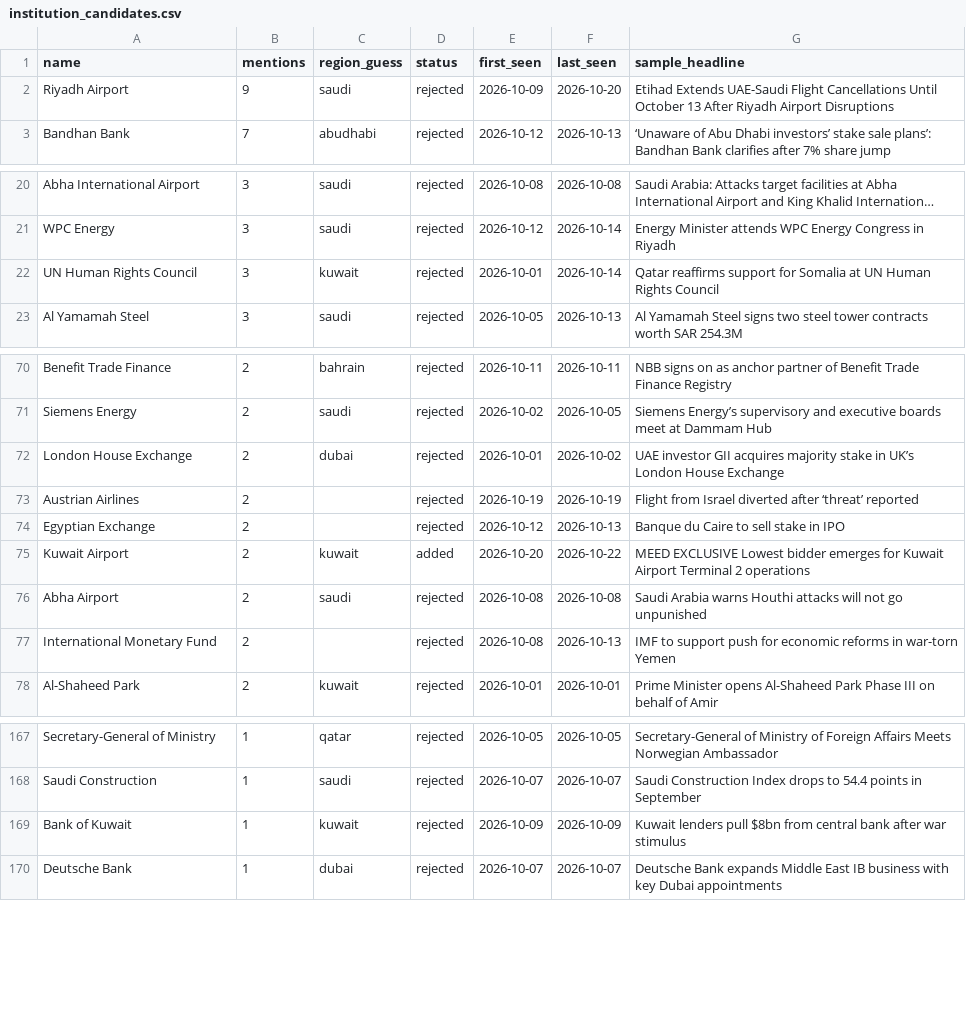
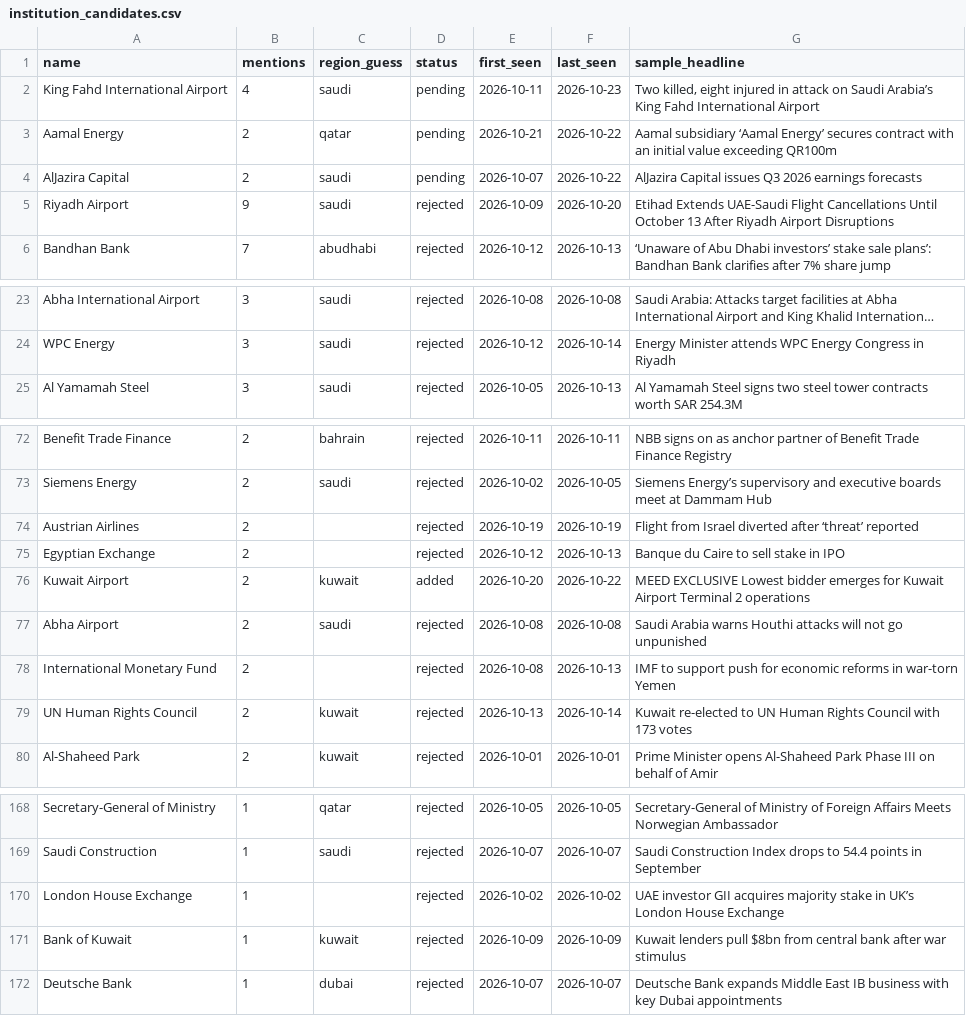
Before and after one commit to qizhangumich/power_network, a CSV file: data/institution_candidates.csv, drawn as a sheet; only a part is shown, gaps mark what is left out; long unchanged cells end in …; removed rows and columns are numbered as before the commit, all else as after; the diff covers the shown part only; the diff names each change by its address in the sheet, - before the commit and + after, or states it on an @@ line.

```diff
--- a/data/institution_candidates.csv
+++ b/data/institution_candidates.csv
+row 2: King Fahd International Airport | 4 | saudi | pending | 2026-10-11 | 2026-10-23 | Two killed, eight injured in attack on Saudi Arabia’s King Fahd International Airport
+row 3: Aamal Energy | 2 | qatar | pending | 2026-10-21 | 2026-10-22 | Aamal subsidiary ‘Aamal Energy’ secures contract with an initial value exceeding QR100m
+row 4: AlJazira Capital | 2 | saudi | pending | 2026-10-07 | 2026-10-22 | AlJazira Capital issues Q3 2026 earnings forecasts
-row 22: UN Human Rights Council | 3 | kuwait | rejected | 2026-10-01 | 2026-10-14 | Qatar reaffirms support for Somalia at UN Human Rights Council
-row 72: London House Exchange | 2 | dubai | rejected | 2026-10-01 | 2026-10-02 | UAE investor GII acquires majority stake in UK’s London House Exchange
+row 79: UN Human Rights Council | 2 | kuwait | rejected | 2026-10-13 | 2026-10-14 | Kuwait re-elected to UN Human Rights Council with 173 votes
+row 170: London House Exchange | 1 |  | rejected | 2026-10-02 | 2026-10-02 | UAE investor GII acquires majority stake in UK’s London House Exchange
```
Also changed, not shown: 3 moved rows elsewhere in this file, data/backfill_queue.csv, 11 other files.
